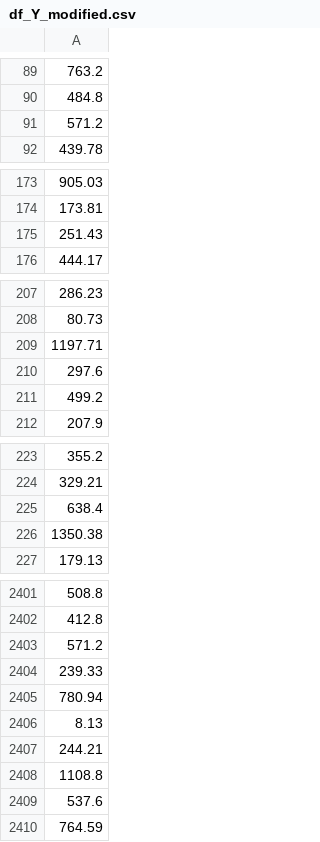
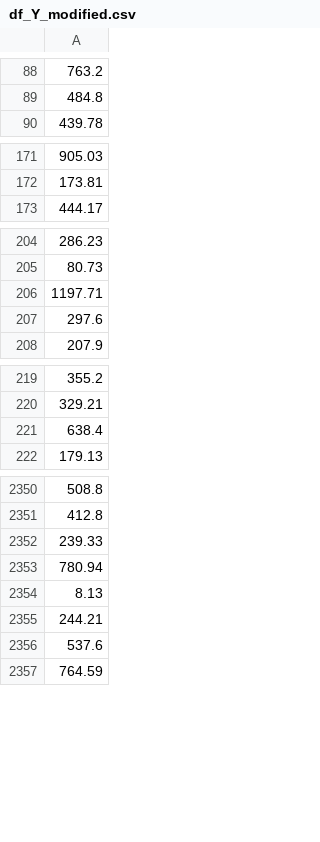
Before and after one commit to Biagiogir/IronBiagio, a CSV file: Customer_Analysis_Case_Study/Data/df_Y_modified.csv, drawn as a sheet; only a part is shown, gaps mark what is left out; the diff covers the shown part only; the diff names each change by its address in the sheet, - before the commit and + after, or states it on an @@ line.

```diff
--- a/Customer_Analysis_Case_Study/Data/df_Y_modified.csv
+++ b/Customer_Analysis_Case_Study/Data/df_Y_modified.csv
-row 91: 571.2
-row 175: 251.43
-row 211: 499.2
-row 226: 1350.38
-row 2403: 571.2
-row 2408: 1108.8
```
Also changed, not shown: 64 removed rows and 1 edited cell elsewhere in this file, 3 other files.
